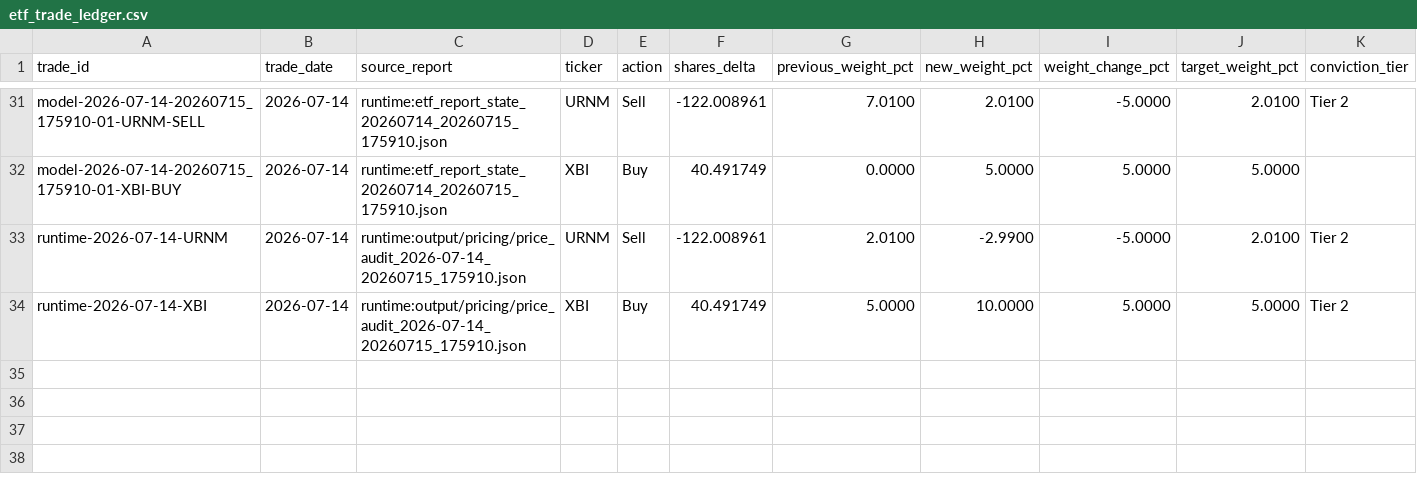
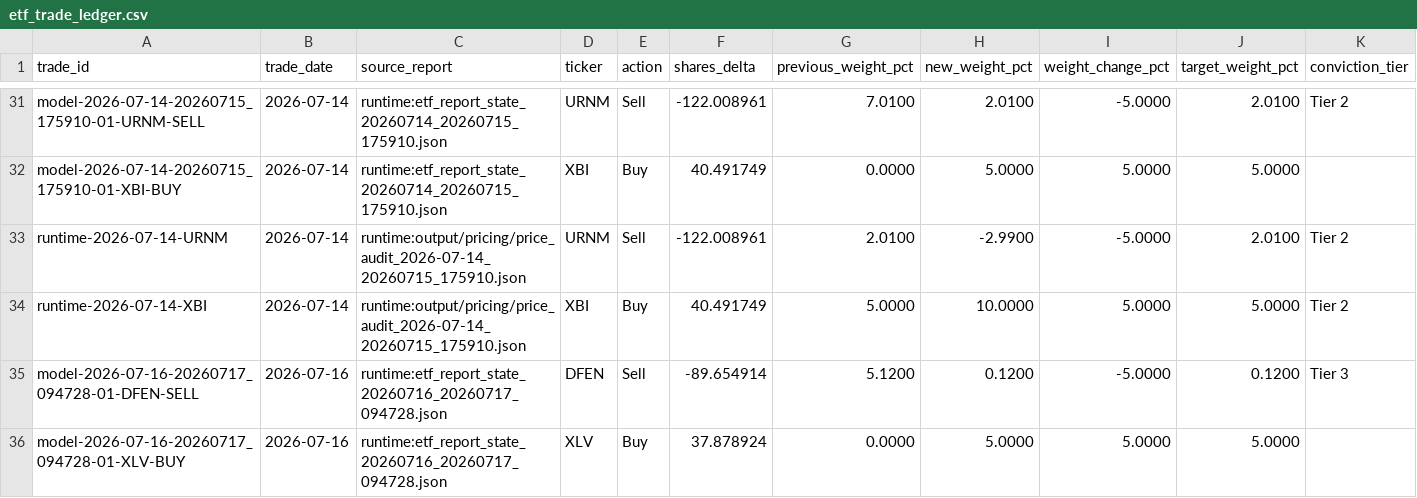
Before and after one commit to market-predictions/weekly-etf, a CSV file: output/etf_trade_ledger.csv, drawn as a sheet; only a part is shown, gaps mark what is left out; rows hold the shown columns only; the diff names each change by its address in the sheet, - before the commit and + after, or states it on an @@ line.

```diff
--- a/output/etf_trade_ledger.csv
+++ b/output/etf_trade_ledger.csv
+row 35: model-2026-07-16-20260717_094728-01-DFEN-SELL | 2026-07-16 | runtime:etf_report_state_20260716_20260717_094728.json | DFEN | Sell | -89.654914 | 5.1200 | 0.1200 | -5.0000 | 0.1200 | Tier 3
+row 36: model-2026-07-16-20260717_094728-01-XLV-BUY | 2026-07-16 | runtime:etf_report_state_20260716_20260717_094728.json | XLV | Buy | 37.878924 | 0.0000 | 5.0000 | 5.0000 | 5.0000
```
Also changed, not shown: output/etf_recommendation_scorecard.csv, output/etf_valuation_history.csv, 34 other files.
